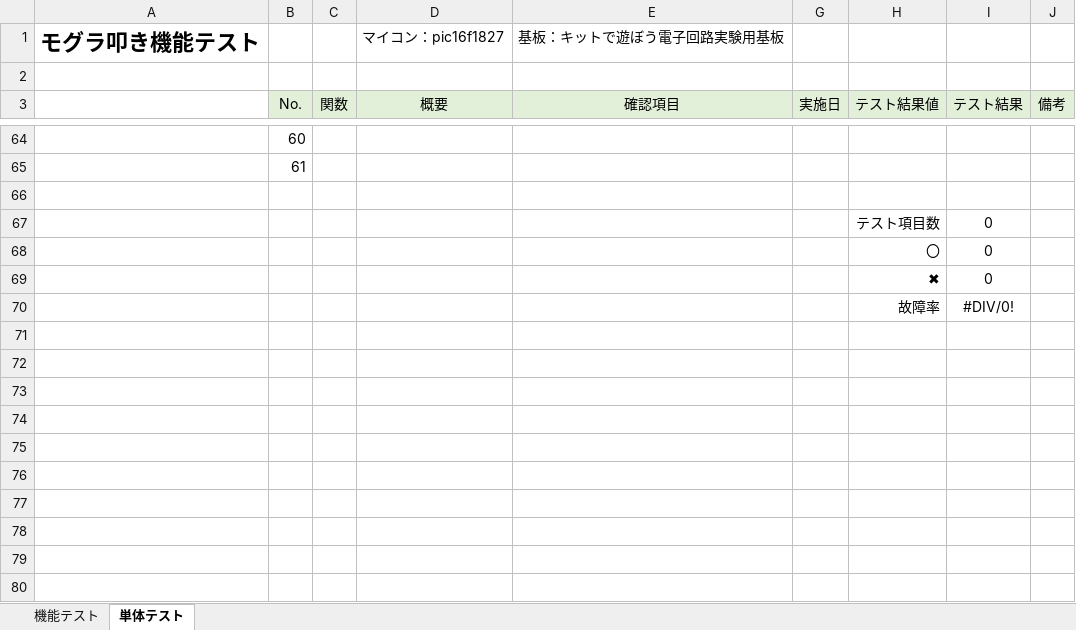
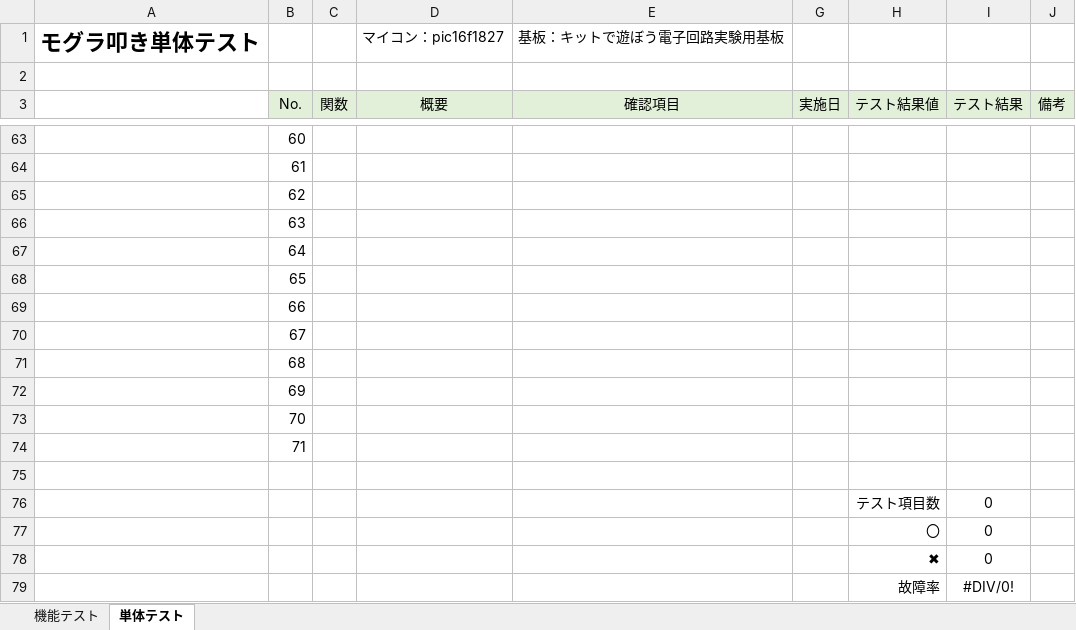
Before and after one commit to hakohumi/comp.train.whack-a-mole, an Excel workbook: 資料/設計書/モグラ叩き_テスト仕様書.xlsx, sheet 単体テスト, drawn as a sheet; only a part is shown, gaps mark what is left out; values as stored, in another font and other column widths than the file's, no borders; the diff covers the shown part only; the diff names each change by its address in the sheet, - before the commit and + after, or states it on an @@ line.

Commit message:
設計/テスト仕様書の作成 Fixes #14 単体テスト/テストする関数を2つ追加

```diff
--- a/資料/設計書/モグラ叩き_テスト仕様書.xlsx (sheet 単体テスト)
+++ b/資料/設計書/モグラ叩き_テスト仕様書.xlsx (sheet 単体テスト)
-A1: モグラ叩き機能テスト
+A1: モグラ叩き単体テスト
+row 65:  | 62
+row 66:  | 63
+row 67:  | 64
+row 68:  | 65
+row 69:  | 66
+row 70:  | 67
+row 71:  | 68
+row 72:  | 69
+row 73:  | 70
+row 74:  | 71
```
Also changed, not shown: 1 removed row and 62 edited cells elsewhere in this sheet.
